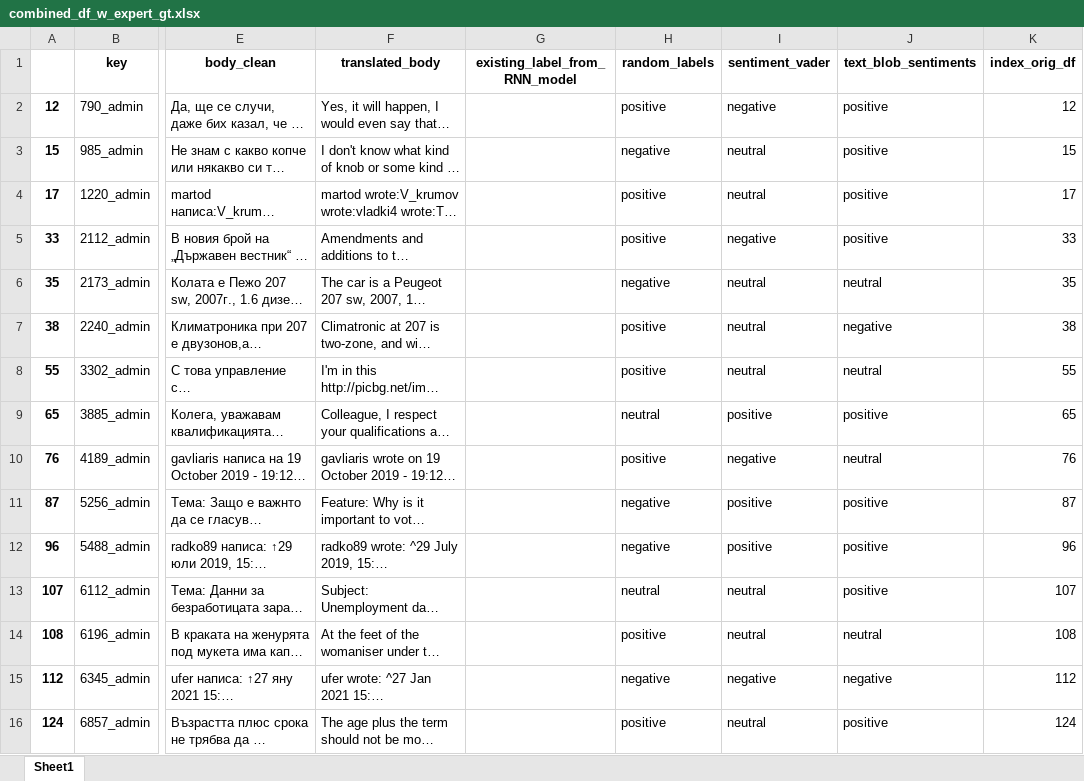
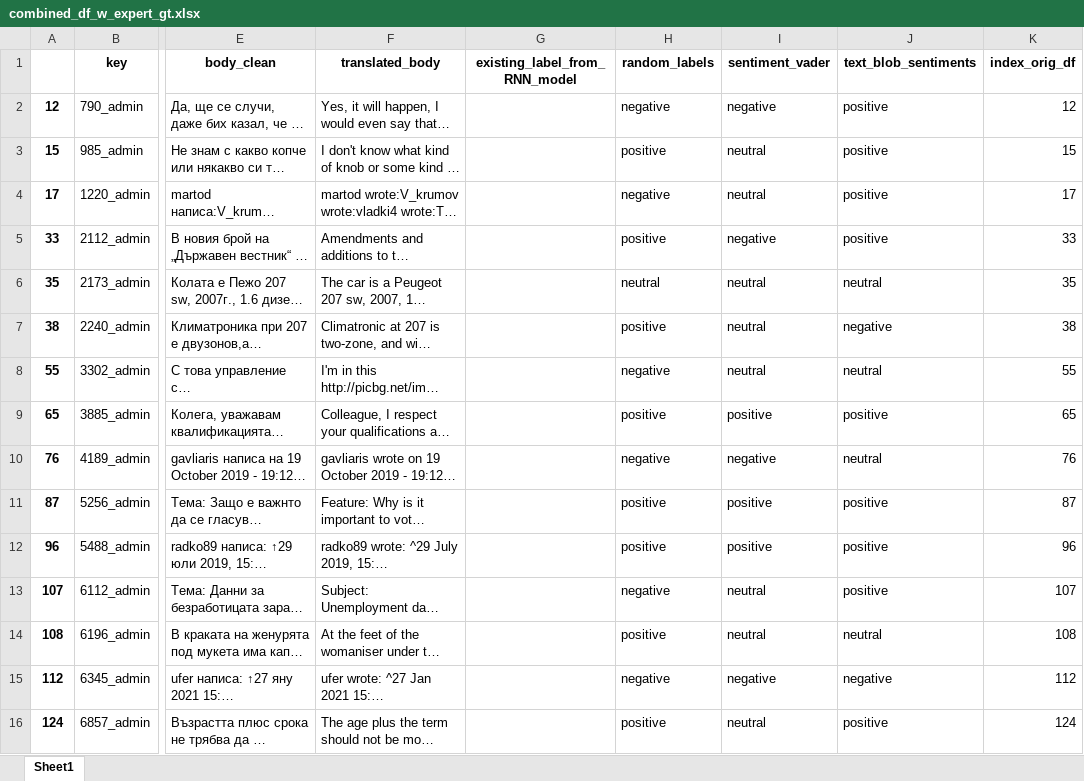
Before and after one commit to slavyolov/nlp_sentiment_analysis, an Excel workbook: src/output/data/combined_df_w_expert_gt.xlsx, sheet Sheet1, drawn as a sheet; only a part is shown, gaps mark what is left out; long unchanged cells end in …; values as stored, in another font and other column widths than the file's, no borders; the diff covers the shown part only; the diff names each change by its address in the sheet, - before the commit and + after, or states it on an @@ line.

```diff
--- a/src/output/data/combined_df_w_expert_gt.xlsx (sheet Sheet1)
+++ b/src/output/data/combined_df_w_expert_gt.xlsx (sheet Sheet1)
-H2 (random_labels): positive
+H2 (random_labels): negative
-H3 (random_labels): negative
+H3 (random_labels): positive
-H4 (random_labels): positive
+H4 (random_labels): negative
-H6 (random_labels): negative
+H6 (random_labels): neutral
-H8 (random_labels): positive
+H8 (random_labels): negative
-H9 (random_labels): neutral
+H9 (random_labels): positive
-H10 (random_labels): positive
+H10 (random_labels): negative
-H11:H12 (random_labels): negative
+H11:H12 (random_labels): positive
-H13 (random_labels): neutral
+H13 (random_labels): negative
```
Also changed, not shown: 39 edited cells elsewhere in this sheet, src/output/data/combined_df_w_existing_label.xlsx, 9 other files.
